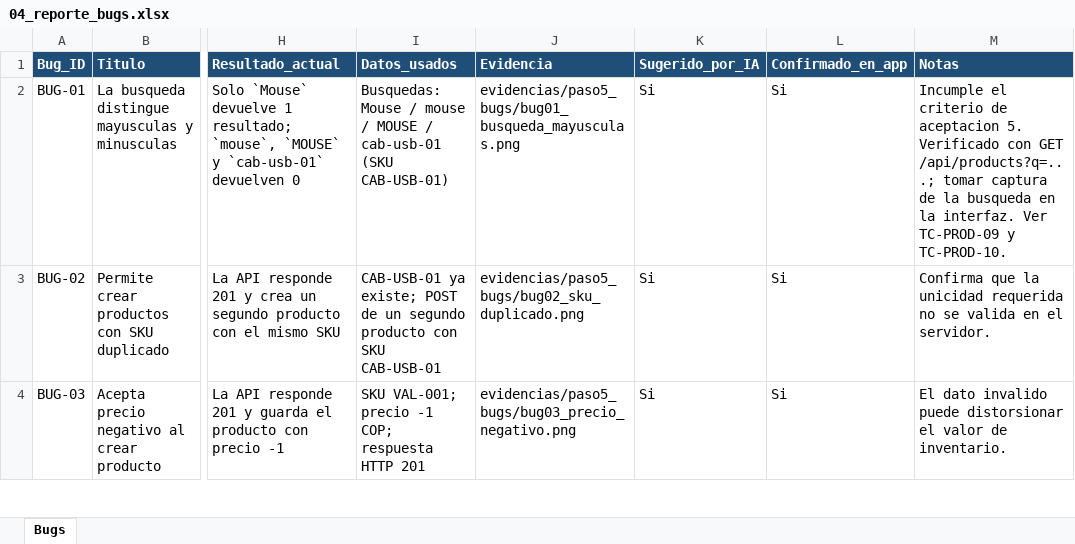
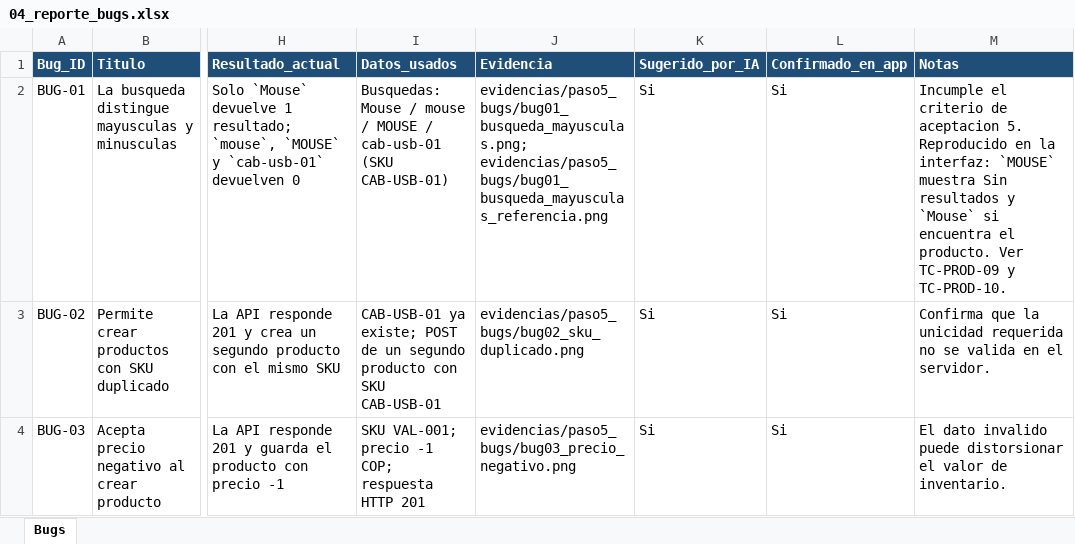
Before and after one commit to juan-marin192/lab-pruebas-automatizadas-ii, an Excel workbook: entrega/04_reporte_bugs.xlsx, sheet Bugs, drawn as a sheet; only a part is shown, gaps mark what is left out; values as stored, in another font and other column widths than the file's, no borders; the diff covers the shown part only; the diff names each change by its address in the sheet, - before the commit and + after, or states it on an @@ line.

Commit message:
entrega: capturas desde la interfaz de BUG-01/04/05/10/11, pitch y limpieza de integrantes
- Capturas propias de la UI (1918x985, resaltadas en rojo) para los bugs nuevos
- BUG-10: agrega las capturas del formulario y la verificacion
- Reporte de bugs (csv/xlsx) apunta a las capturas; BUG-04 alineado con la UI
- entrega/06_pitch_presentacion.md: guion de 5 min dividido entre Maria y Juan
- Guia: elimina la fila 3 vacia de DATOS DEL EQUIPO

```diff
--- a/entrega/04_reporte_bugs.xlsx (sheet Bugs)
+++ b/entrega/04_reporte_bugs.xlsx (sheet Bugs)
-J2 (Evidencia): evidencias/paso5_bugs/bug01_busqueda_mayusculas.png
+J2 (Evidencia): evidencias/paso5_bugs/bug01_busqueda_mayusculas.png; evidencias/paso5_bugs/bug01_busqueda_mayusculas_referencia.png
-M2 (Notas): …aceptacion 5. Verificado con GET /api/products?q=...; tomar captura de la busqueda en la interfaz. Ver TC-PROD-09…
+M2 (Notas): …aceptacion 5. Reproducido en la interfaz: `MOUSE` muestra Sin resultados y `Mouse` si encuentra el producto. Ver TC-PROD-09…
```
Also changed, not shown: 12 edited cells elsewhere in this sheet, evidencias/paso5_bugs/reporte_bugs.xlsx, 17 other files.
